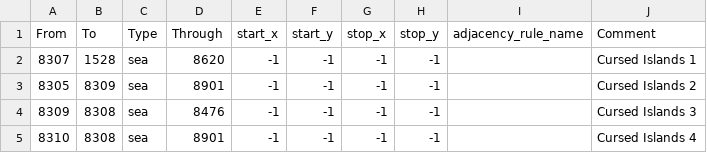
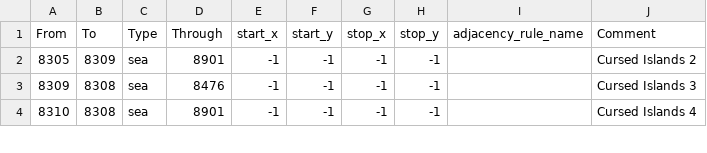
Before and after one commit to Artem1slife/powerfantasymod, a CSV file: map/adjacencies.csv, drawn as a sheet; only a part is shown; the diff names each change by its address in the sheet, - before the commit and + after, or states it on an @@ line.

```diff
--- a/map/adjacencies.csv
+++ b/map/adjacencies.csv
-row 2: 8307 | 1528 | sea | 8620 | -1 | -1 | -1 | -1 |  | Cursed Islands 1
```
Also changed, not shown: 2 other files.
